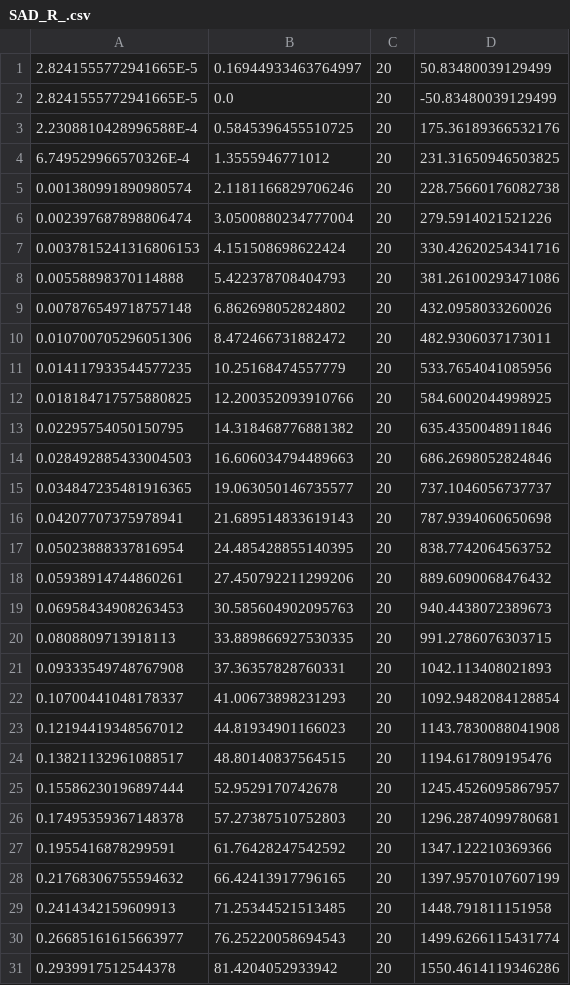
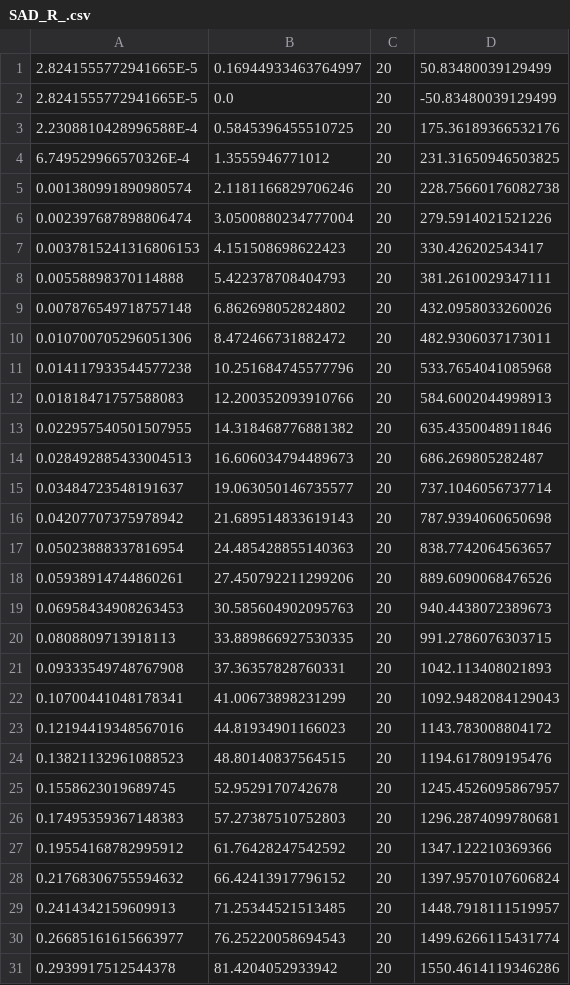
Before and after one commit to team401/2018-Robot-Code, a CSV file: robot/profiles/SAD_R_.csv, drawn as a sheet; only a part is shown; the diff covers the shown part only.

```diff
--- a/robot/profiles/SAD_R_.csv
+++ b/robot/profiles/SAD_R_.csv
@@ -6,14 +6,14 @@
 0.002397687898806474,3.0500880234777004,20,279.5914021521226
-0.0037815241316806153,4.151508698622424,20,330.42620254341716
-0.00558898370114888,5.422378708404793,20,381.26100293471086
+0.0037815241316806153,4.151508698622423,20,330.426202543417
+0.00558898370114888,5.422378708404793,20,381.2610029347111
 0.007876549718757148,6.862698052824802,20,432.0958033260026
 0.010700705296051306,8.472466731882472,20,482.9306037173011
-0.014117933544577235,10.25168474557779,20,533.7654041085956
-0.018184717575880825,12.200352093910766,20,584.6002044998925
-0.02295754050150795,14.318468776881382,20,635.4350048911846
-0.028492885433004503,16.606034794489663,20,686.2698052824846
-0.034847235481916365,19.063050146735577,20,737.1046056737737
-0.04207707375978941,21.689514833619143,20,787.9394060650698
-0.05023888337816954,24.485428855140395,20,838.7742064563752
-0.05938914744860261,27.450792211299206,20,889.6090068476432
+0.014117933544577238,10.251684745577796,20,533.7654041085968
+0.01818471757588083,12.200352093910766,20,584.6002044998913
+0.022957540501507955,14.318468776881382,20,635.4350048911846
+0.028492885433004513,16.606034794489673,20,686.269805282487
+0.03484723548191637,19.063050146735577,20,737.1046056737714
+0.04207707375978942,21.689514833619143,20,787.9394060650698
+0.05023888337816954,24.485428855140363,20,838.7742064563657
+0.05938914744860261,27.450792211299206,20,889.6090068476526
 0.06958434908263453,30.585604902095763,20,940.4438072389673
@@ -21,10 +21,10 @@
 0.09333549748767908,37.36357828760331,20,1042.113408021893
-0.10700441048178337,41.00673898231293,20,1092.9482084128854
-0.12194419348567012,44.81934901166023,20,1143.7830088041908
-0.13821132961088517,48.80140837564515,20,1194.617809195476
-0.15586230196897444,52.9529170742678,20,1245.4526095867957
-0.17495359367148378,57.27387510752803,20,1296.2874099780681
-0.1955416878299591,61.76428247542592,20,1347.122210369366
-0.21768306755594632,66.42413917796165,20,1397.9570107607199
-0.2414342159609913,71.25344521513485,20,1448.791811151958
+0.10700441048178341,41.00673898231299,20,1092.9482084129043
+0.12194419348567016,44.81934901166023,20,1143.783008804172
+0.13821132961088523,48.80140837564515,20,1194.617809195476
+0.1558623019689745,52.9529170742678,20,1245.4526095867957
+0.17495359367148383,57.27387510752803,20,1296.2874099780681
+0.19554168782995912,61.76428247542592,20,1347.122210369366
+0.21768306755594632,66.42413917796152,20,1397.9570107606824
+0.2414342159609913,71.25344521513485,20,1448.7918111519957
 0.26685161615663977,76.25220058694543,20,1499.6266115431774
```
Also changed, not shown: 2 added rows, 2 removed rows and 16 edited cells elsewhere in this file, robot/profiles/SAD_L_.csv, robot/profiles/TUNING_L_.csv, 5 other files.
